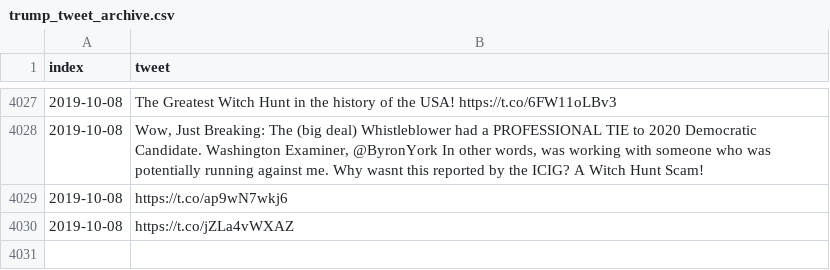
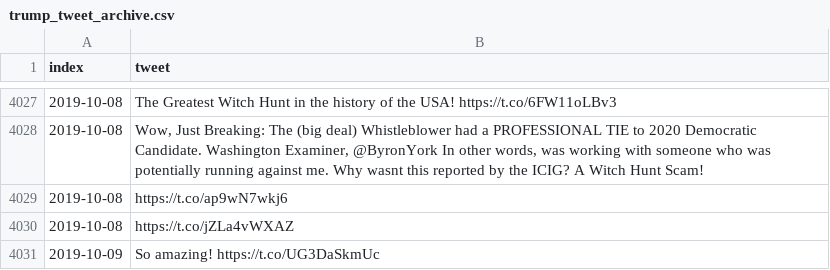
Before and after one commit to freedomtowin/algo-trading, a CSV file: data/trump_tweet_archive.csv, drawn as a sheet; only a part is shown, gaps mark what is left out.

Commit message:
push tweets

```diff
--- a/data/trump_tweet_archive.csv
+++ b/data/trump_tweet_archive.csv
@@ -4030 +4030,2 @@ index,tweet
 2019-10-08,https://t.co/jZLa4vWXAZ
+2019-10-09,So amazing! https://t.co/UG3DaSkmUc
```
